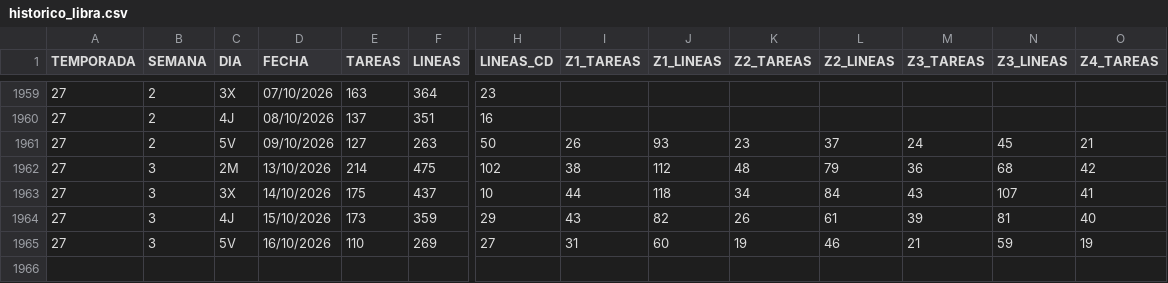
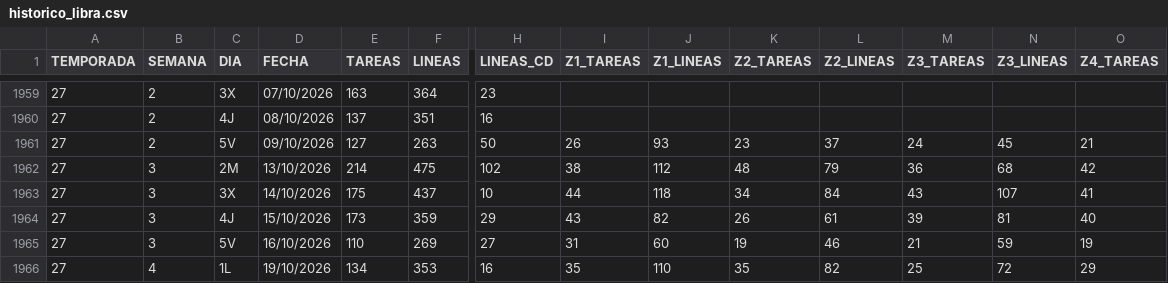
Before and after one commit to Tourotracker/Dashboard-Touron, a CSV file: datos/historico_libra.csv, drawn as a sheet; only a part is shown, gaps mark what is left out; rows hold the shown columns only; the diff names each change by its address in the sheet, - before the commit and + after, or states it on an @@ line.

```diff
--- a/datos/historico_libra.csv
+++ b/datos/historico_libra.csv
+row 1966: 27 | 4 | 1L | 19/10/2026 | 134 | 353 | 16 | 35 | 110 | 35 | 82 | 25 | 72 | 29
```
Also changed, not shown: 1 other file.
